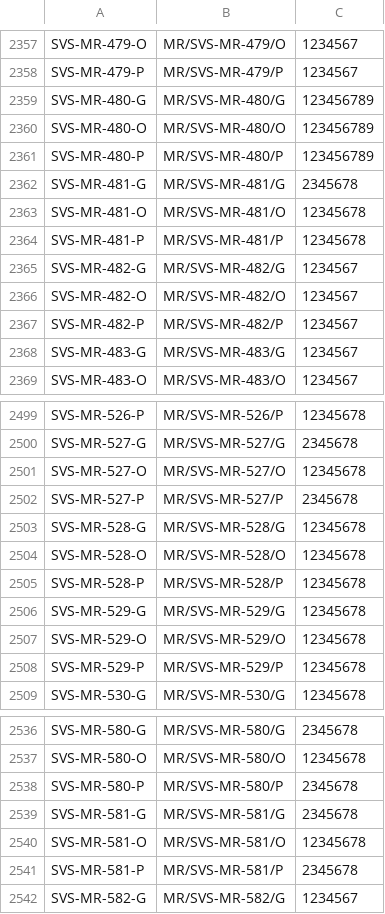
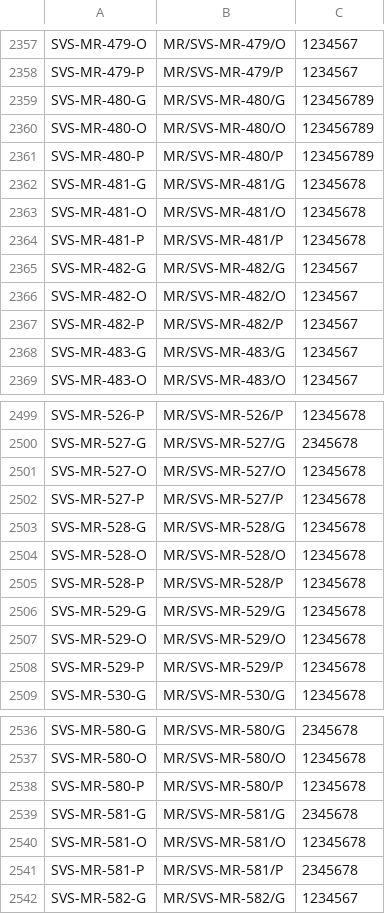
Before and after one commit to BugraAkgul/savis-img, a CSV file: slots.csv, drawn as a sheet; only a part is shown, gaps mark what is left out.

```diff
--- a/slots.csv
+++ b/slots.csv
@@ -2361,3 +2361,3 @@ SVS-MR-480-O,MR/SVS-MR-480/O,123456789
 SVS-MR-480-P,MR/SVS-MR-480/P,123456789
-SVS-MR-481-G,MR/SVS-MR-481/G,2345678
+SVS-MR-481-G,MR/SVS-MR-481/G,12345678
 SVS-MR-481-O,MR/SVS-MR-481/O,12345678
@@ -2501,3 +2501,3 @@ SVS-MR-527-G,MR/SVS-MR-527/G,2345678
 SVS-MR-527-O,MR/SVS-MR-527/O,12345678
-SVS-MR-527-P,MR/SVS-MR-527/P,2345678
+SVS-MR-527-P,MR/SVS-MR-527/P,12345678
 SVS-MR-528-G,MR/SVS-MR-528/G,12345678
@@ -2537,3 +2537,3 @@ SVS-MR-580-G,MR/SVS-MR-580/G,2345678
 SVS-MR-580-O,MR/SVS-MR-580/O,12345678
-SVS-MR-580-P,MR/SVS-MR-580/P,2345678
+SVS-MR-580-P,MR/SVS-MR-580/P,12345678
 SVS-MR-581-G,MR/SVS-MR-581/G,2345678
```
Also changed, not shown: 4 other files.
